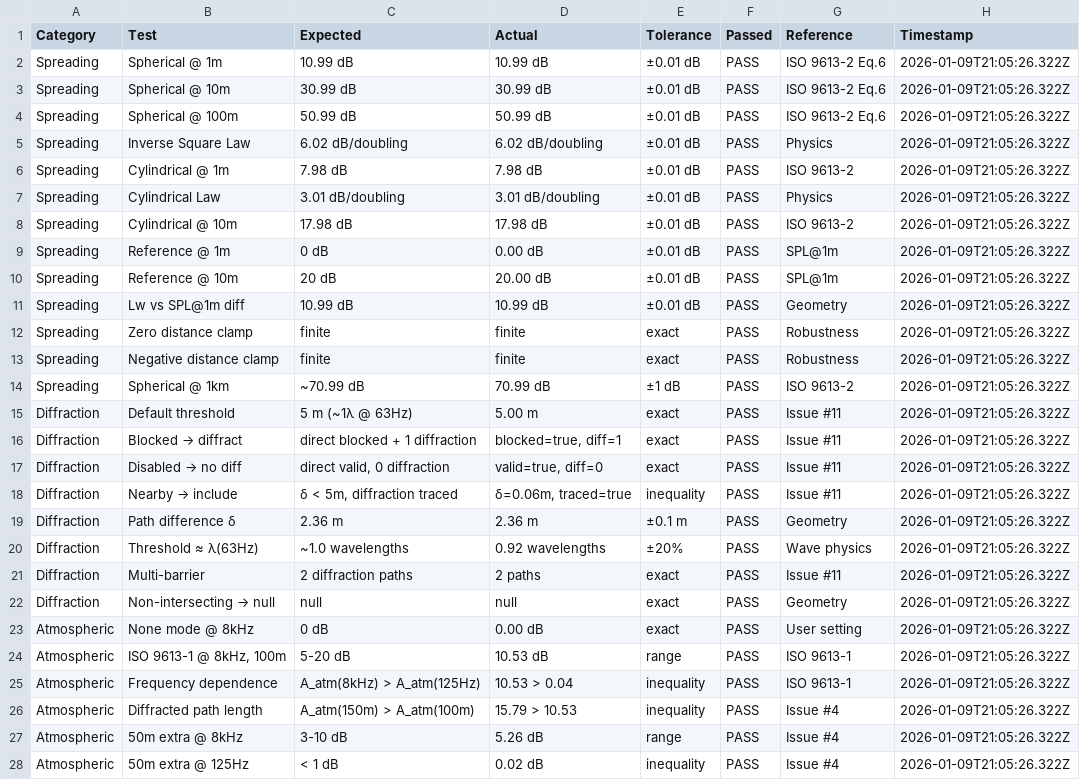
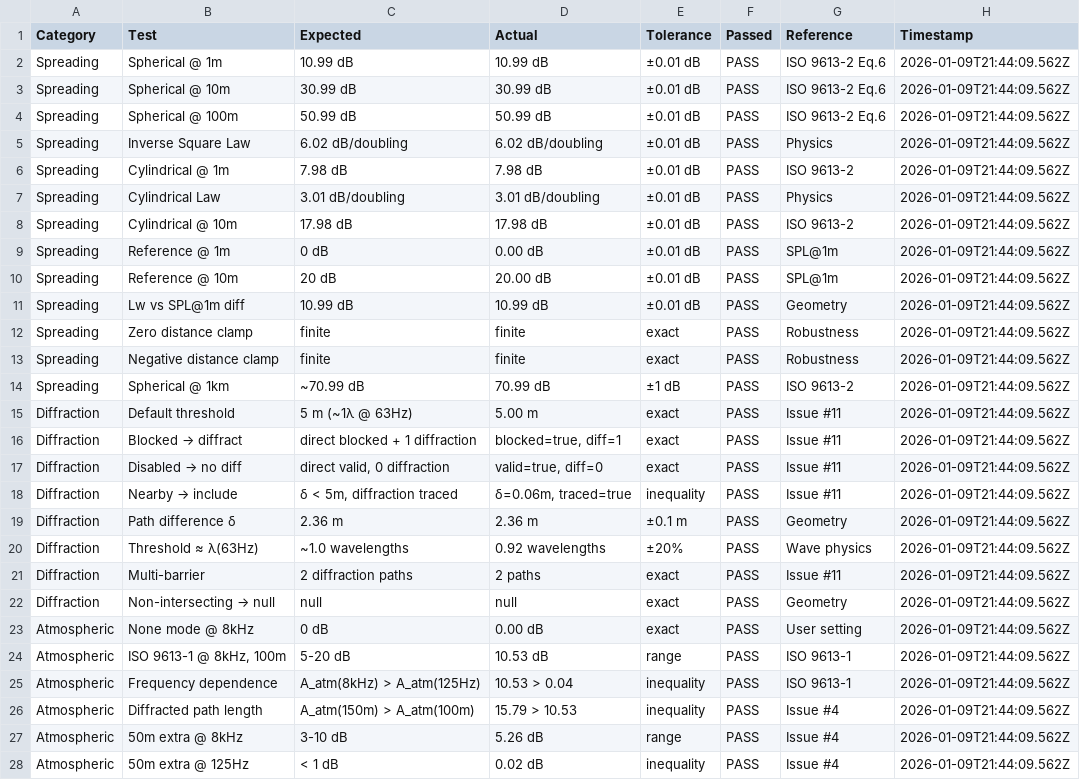
Before and after one commit to KanuToCL/GeoNoise, a CSV file: docs/physics-validation-results.csv, drawn as a sheet; only a part is shown; the diff covers the shown part only.

```diff
--- a/docs/physics-validation-results.csv
+++ b/docs/physics-validation-results.csv
@@ -1,28 +1,28 @@
 Category,Test,Expected,Actual,Tolerance,Passed,Reference,Timestamp
-Spreading,Spherical @ 1m,10.99 dB,10.99 dB,±0.01 dB,PASS,ISO 9613-2 Eq.6,2026-01-09T21:05:26.322Z
-Spreading,Spherical @ 10m,30.99 dB,30.99 dB,±0.01 dB,PASS,ISO 9613-2 Eq.6,2026-01-09T21:05:26.322Z
-Spreading,Spherical @ 100m,50.99 dB,50.99 dB,±0.01 dB,PASS,ISO 9613-2 Eq.6,2026-01-09T21:05:26.322Z
-Spreading,Inverse Square Law,6.02 dB/doubling,6.02 dB/doubling,±0.01 dB,PASS,Physics,2026-01-09T21:05:26.322Z
-Spreading,Cylindrical @ 1m,7.98 dB,7.98 dB,±0.01 dB,PASS,ISO 9613-2,2026-01-09T21:05:26.322Z
-Spreading,Cylindrical Law,3.01 dB/doubling,3.01 dB/doubling,±0.01 dB,PASS,Physics,2026-01-09T21:05:26.322Z
-Spreading,Cylindrical @ 10m,17.98 dB,17.98 dB,±0.01 dB,PASS,ISO 9613-2,2026-01-09T21:05:26.322Z
-Spreading,Reference @ 1m,0 dB,0.00 dB,±0.01 dB,PASS,SPL@1m,2026-01-09T21:05:26.322Z
-Spreading,Reference @ 10m,20 dB,20.00 dB,±0.01 dB,PASS,SPL@1m,2026-01-09T21:05:26.322Z
-Spreading,Lw vs SPL@1m diff,10.99 dB,10.99 dB,±0.01 dB,PASS,Geometry,2026-01-09T21:05:26.322Z
-Spreading,Zero distance clamp,finite,finite,exact,PASS,Robustness,2026-01-09T21:05:26.322Z
-Spreading,Negative distance clamp,finite,finite,exact,PASS,Robustness,2026-01-09T21:05:26.322Z
-Spreading,Spherical @ 1km,~70.99 dB,70.99 dB,±1 dB,PASS,ISO 9613-2,2026-01-09T21:05:26.322Z
-Diffraction,Default threshold,5 m (~1λ @ 63Hz),5.00 m,exact,PASS,Issue #11,2026-01-09T21:05:26.322Z
-Diffraction,Blocked → diffract,direct blocked + 1 diffraction,"blocked=true, diff=1",exact,PASS,Issue #11,2026-01-09T21:05:26.322Z
-Diffraction,Disabled → no diff,"direct valid, 0 diffraction","valid=true, diff=0",exact,PASS,Issue #11,2026-01-09T21:05:26.322Z
-Diffraction,Nearby → include,"δ < 5m, diffraction traced","δ=0.06m, traced=true",inequality,PASS,Issue #11,2026-01-09T21:05:26.322Z
-Diffraction,Path difference δ,2.36 m,2.36 m,±0.1 m,PASS,Geometry,2026-01-09T21:05:26.322Z
-Diffraction,Threshold ≈ λ(63Hz),~1.0 wavelengths,0.92 wavelengths,±20%,PASS,Wave physics,2026-01-09T21:05:26.322Z
-Diffraction,Multi-barrier,2 diffraction paths,2 paths,exact,PASS,Issue #11,2026-01-09T21:05:26.322Z
-Diffraction,Non-intersecting → null,null,null,exact,PASS,Geometry,2026-01-09T21:05:26.322Z
-Atmospheric,None mode @ 8kHz,0 dB,0.00 dB,exact,PASS,User setting,2026-01-09T21:05:26.322Z
-Atmospheric,"ISO 9613-1 @ 8kHz, 100m",5-20 dB,10.53 dB,range,PASS,ISO 9613-1,2026-01-09T21:05:26.322Z
-Atmospheric,Frequency dependence,A_atm(8kHz) > A_atm(125Hz),10.53 > 0.04,inequality,PASS,ISO 9613-1,2026-01-09T21:05:26.322Z
-Atmospheric,Diffracted path length,A_atm(150m) > A_atm(100m),15.79 > 10.53,inequality,PASS,Issue #4,2026-01-09T21:05:26.322Z
-Atmospheric,50m extra @ 8kHz,3-10 dB,5.26 dB,range,PASS,Issue #4,2026-01-09T21:05:26.322Z
-Atmospheric,50m extra @ 125Hz,< 1 dB,0.02 dB,inequality,PASS,Issue #4,2026-01-09T21:05:26.322Z
+Spreading,Spherical @ 1m,10.99 dB,10.99 dB,±0.01 dB,PASS,ISO 9613-2 Eq.6,2026-01-09T21:44:09.562Z
+Spreading,Spherical @ 10m,30.99 dB,30.99 dB,±0.01 dB,PASS,ISO 9613-2 Eq.6,2026-01-09T21:44:09.562Z
+Spreading,Spherical @ 100m,50.99 dB,50.99 dB,±0.01 dB,PASS,ISO 9613-2 Eq.6,2026-01-09T21:44:09.562Z
+Spreading,Inverse Square Law,6.02 dB/doubling,6.02 dB/doubling,±0.01 dB,PASS,Physics,2026-01-09T21:44:09.562Z
+Spreading,Cylindrical @ 1m,7.98 dB,7.98 dB,±0.01 dB,PASS,ISO 9613-2,2026-01-09T21:44:09.562Z
+Spreading,Cylindrical Law,3.01 dB/doubling,3.01 dB/doubling,±0.01 dB,PASS,Physics,2026-01-09T21:44:09.562Z
+Spreading,Cylindrical @ 10m,17.98 dB,17.98 dB,±0.01 dB,PASS,ISO 9613-2,2026-01-09T21:44:09.562Z
+Spreading,Reference @ 1m,0 dB,0.00 dB,±0.01 dB,PASS,SPL@1m,2026-01-09T21:44:09.562Z
+Spreading,Reference @ 10m,20 dB,20.00 dB,±0.01 dB,PASS,SPL@1m,2026-01-09T21:44:09.562Z
+Spreading,Lw vs SPL@1m diff,10.99 dB,10.99 dB,±0.01 dB,PASS,Geometry,2026-01-09T21:44:09.562Z
+Spreading,Zero distance clamp,finite,finite,exact,PASS,Robustness,2026-01-09T21:44:09.562Z
+Spreading,Negative distance clamp,finite,finite,exact,PASS,Robustness,2026-01-09T21:44:09.562Z
+Spreading,Spherical @ 1km,~70.99 dB,70.99 dB,±1 dB,PASS,ISO 9613-2,2026-01-09T21:44:09.562Z
+Diffraction,Default threshold,5 m (~1λ @ 63Hz),5.00 m,exact,PASS,Issue #11,2026-01-09T21:44:09.562Z
+Diffraction,Blocked → diffract,direct blocked + 1 diffraction,"blocked=true, diff=1",exact,PASS,Issue #11,2026-01-09T21:44:09.562Z
+Diffraction,Disabled → no diff,"direct valid, 0 diffraction","valid=true, diff=0",exact,PASS,Issue #11,2026-01-09T21:44:09.562Z
+Diffraction,Nearby → include,"δ < 5m, diffraction traced","δ=0.06m, traced=true",inequality,PASS,Issue #11,2026-01-09T21:44:09.562Z
+Diffraction,Path difference δ,2.36 m,2.36 m,±0.1 m,PASS,Geometry,2026-01-09T21:44:09.562Z
+Diffraction,Threshold ≈ λ(63Hz),~1.0 wavelengths,0.92 wavelengths,±20%,PASS,Wave physics,2026-01-09T21:44:09.562Z
+Diffraction,Multi-barrier,2 diffraction paths,2 paths,exact,PASS,Issue #11,2026-01-09T21:44:09.562Z
+Diffraction,Non-intersecting → null,null,null,exact,PASS,Geometry,2026-01-09T21:44:09.562Z
+Atmospheric,None mode @ 8kHz,0 dB,0.00 dB,exact,PASS,User setting,2026-01-09T21:44:09.562Z
+Atmospheric,"ISO 9613-1 @ 8kHz, 100m",5-20 dB,10.53 dB,range,PASS,ISO 9613-1,2026-01-09T21:44:09.562Z
+Atmospheric,Frequency dependence,A_atm(8kHz) > A_atm(125Hz),10.53 > 0.04,inequality,PASS,ISO 9613-1,2026-01-09T21:44:09.562Z
+Atmospheric,Diffracted path length,A_atm(150m) > A_atm(100m),15.79 > 10.53,inequality,PASS,Issue #4,2026-01-09T21:44:09.562Z
+Atmospheric,50m extra @ 8kHz,3-10 dB,5.26 dB,range,PASS,Issue #4,2026-01-09T21:44:09.562Z
+Atmospheric,50m extra @ 125Hz,< 1 dB,0.02 dB,inequality,PASS,Issue #4,2026-01-09T21:44:09.562Z
```
Also changed, not shown: 6 added rows, 2 removed rows and 60 edited cells elsewhere in this file, 4 other files.
